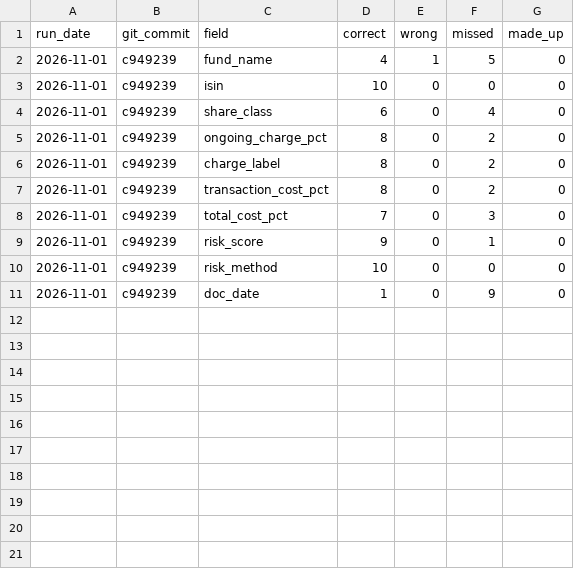
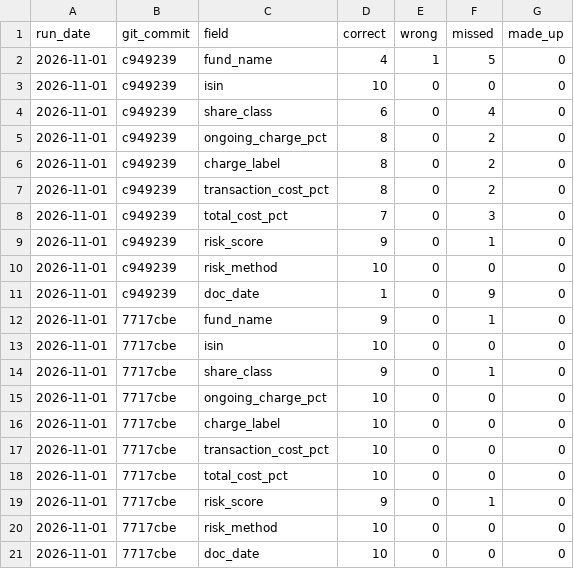
Before and after one commit to Nawaraj12345/fund-crosschecker, a CSV file: results/unseen_kid_scores.csv, drawn as a sheet.

```diff
--- a/results/unseen_kid_scores.csv
+++ b/results/unseen_kid_scores.csv
@@ -11 +11,11 @@ run_date,git_commit,field,correct,wrong,missed,made_up
 2026-11-01,c949239,doc_date,1,0,9,0
+2026-11-01,7717cbe,fund_name,9,0,1,0
+2026-11-01,7717cbe,isin,10,0,0,0
+2026-11-01,7717cbe,share_class,9,0,1,0
+2026-11-01,7717cbe,ongoing_charge_pct,10,0,0,0
+2026-11-01,7717cbe,charge_label,10,0,0,0
+2026-11-01,7717cbe,transaction_cost_pct,10,0,0,0
+2026-11-01,7717cbe,total_cost_pct,10,0,0,0
+2026-11-01,7717cbe,risk_score,9,0,1,0
+2026-11-01,7717cbe,risk_method,10,0,0,0
+2026-11-01,7717cbe,doc_date,10,0,0,0
```
Also changed, not shown: results/factsheet_scores.csv, results/kid_scores.csv, 1 other file.
